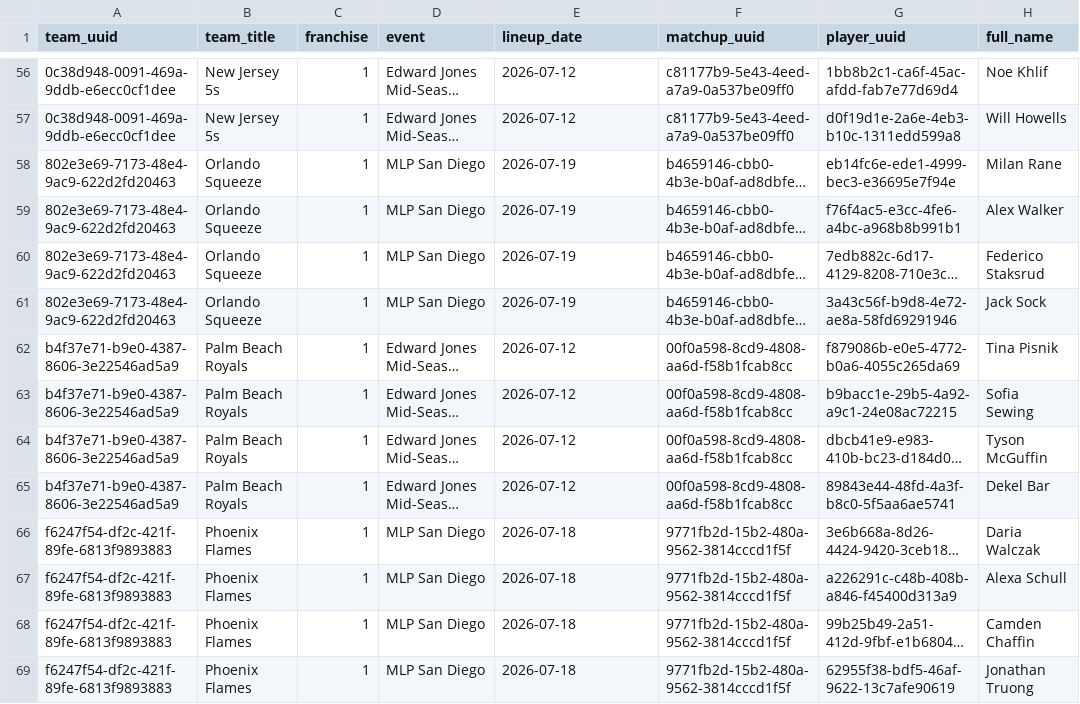
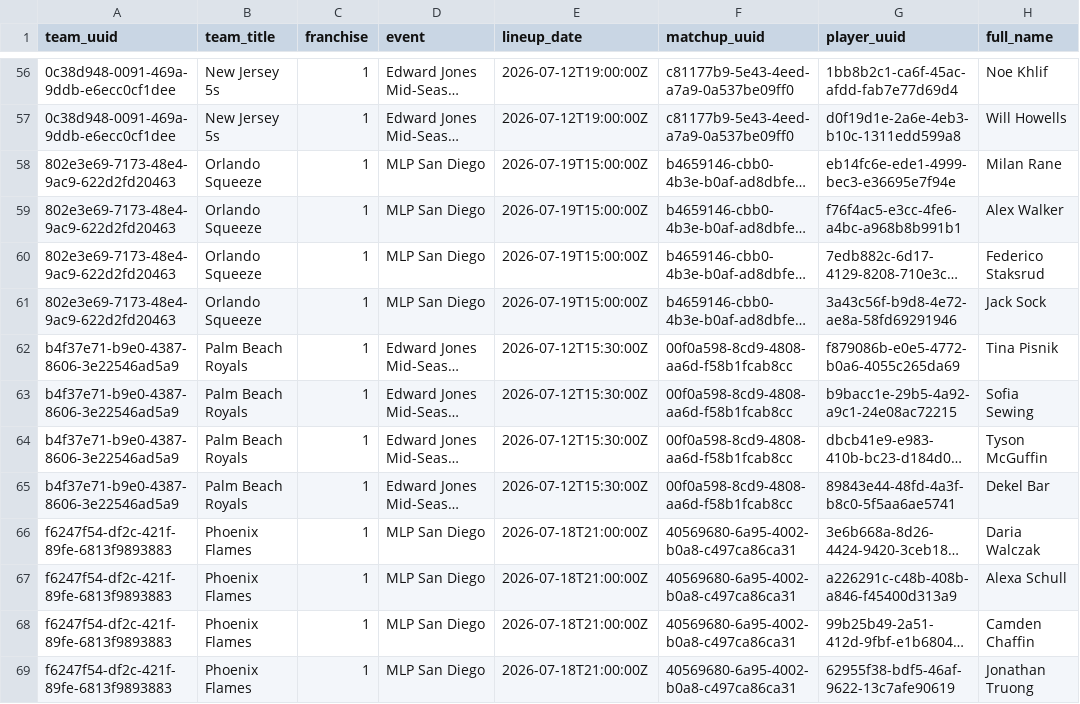
Before and after one commit to chad-murphy-data/pickleball, a CSV file: data/db_rosters.csv, drawn as a sheet; only a part is shown, gaps mark what is left out; long unchanged cells end in …; the diff covers the shown part only; the diff names each change by its address in the sheet, - before the commit and + after, or states it on an @@ line.

```diff
--- a/data/db_rosters.csv
+++ b/data/db_rosters.csv
-E56:E57 (lineup_date): 2026-07-12
+E56:E57 (lineup_date): 2026-07-12T19:00:00Z
-E58:E61 (lineup_date): 2026-07-19
+E58:E61 (lineup_date): 2026-07-19T15:00:00Z
-E62:E65 (lineup_date): 2026-07-12
+E62:E65 (lineup_date): 2026-07-12T15:30:00Z
-E66:E69 (lineup_date): 2026-07-18
+E66:E69 (lineup_date): 2026-07-18T21:00:00Z
-F66:F69 (matchup_uuid): 9771fb2d-15b2-480a-9562-3814cccd1f5f
+F66:F69 (matchup_uuid): 40569680-6a95-4002-b0a8-c497ca86ca31
```
Also changed, not shown: 100 edited cells elsewhere in this file, data/db_rallies.csv, 6 other files.
